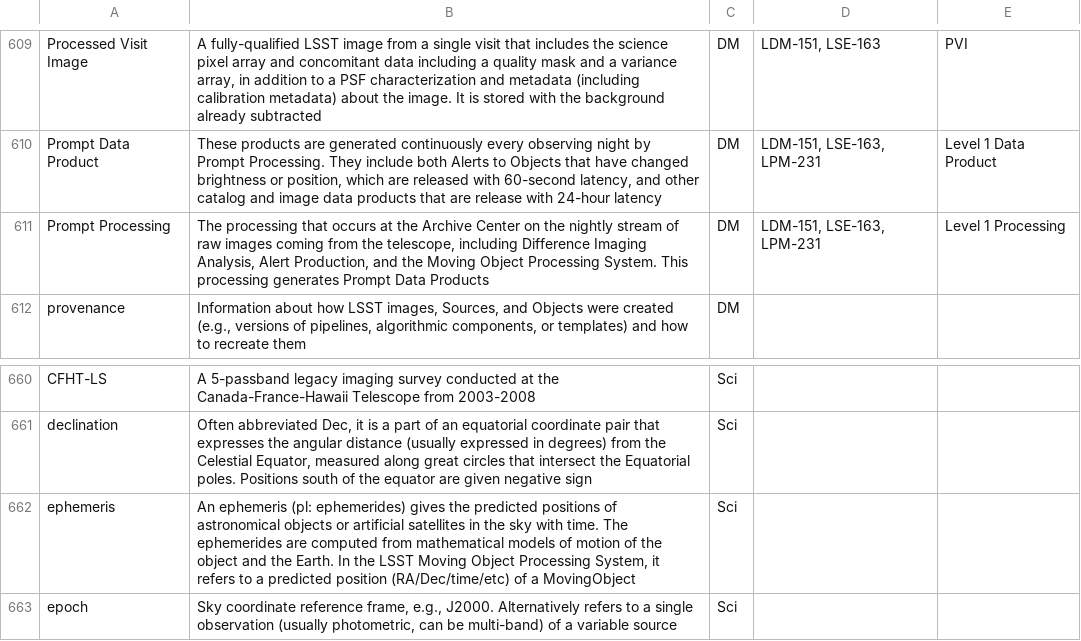
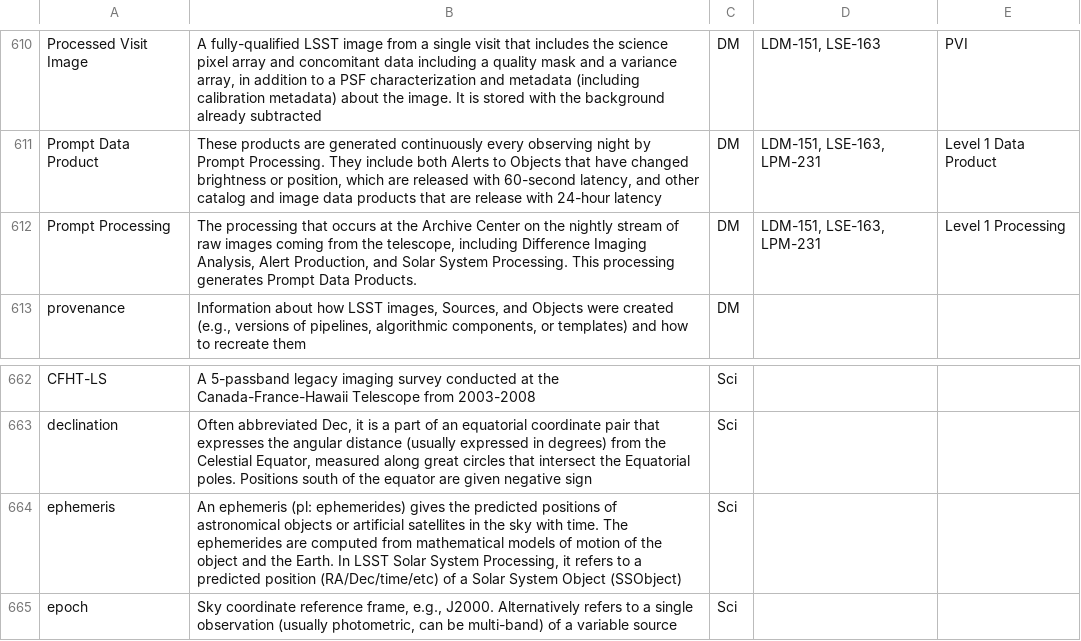
Before and after one commit to lsst/lsst-texmf, a CSV file: etc/glossarydefs.csv, drawn as a sheet; only a part is shown, gaps mark what is left out; addresses are those after the commit; the diff covers the shown part only; the diff names each change by its address in the sheet, - before the commit and + after, or states it on an @@ line.

```diff
--- a/etc/glossarydefs.csv
+++ b/etc/glossarydefs.csv
-B612: …Production, and the Moving Object Processing System. This processing generates Prompt Data Products
+B612: …Production, and Solar System Processing. This processing generates Prompt Data Products.
-B664: …Earth. In the LSST Moving Object Processing System, it refers to a predicted position (RA/Dec/time/etc) of a MovingObject
+B664: …Earth. In LSST Solar System Processing, it refers to a predicted position (RA/Dec/time/etc) of a Solar System Object (SSObject)
```
Also changed, not shown: 2 added rows and 4 edited cells elsewhere in this file.
